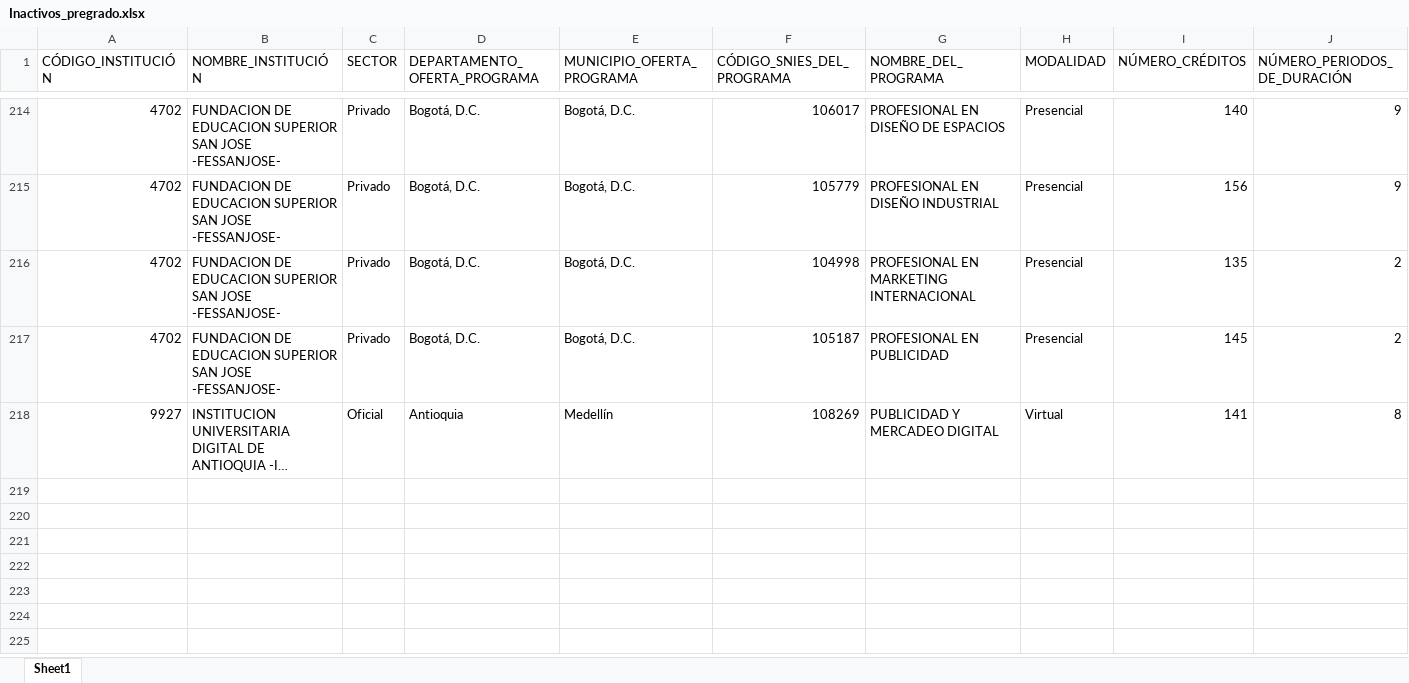
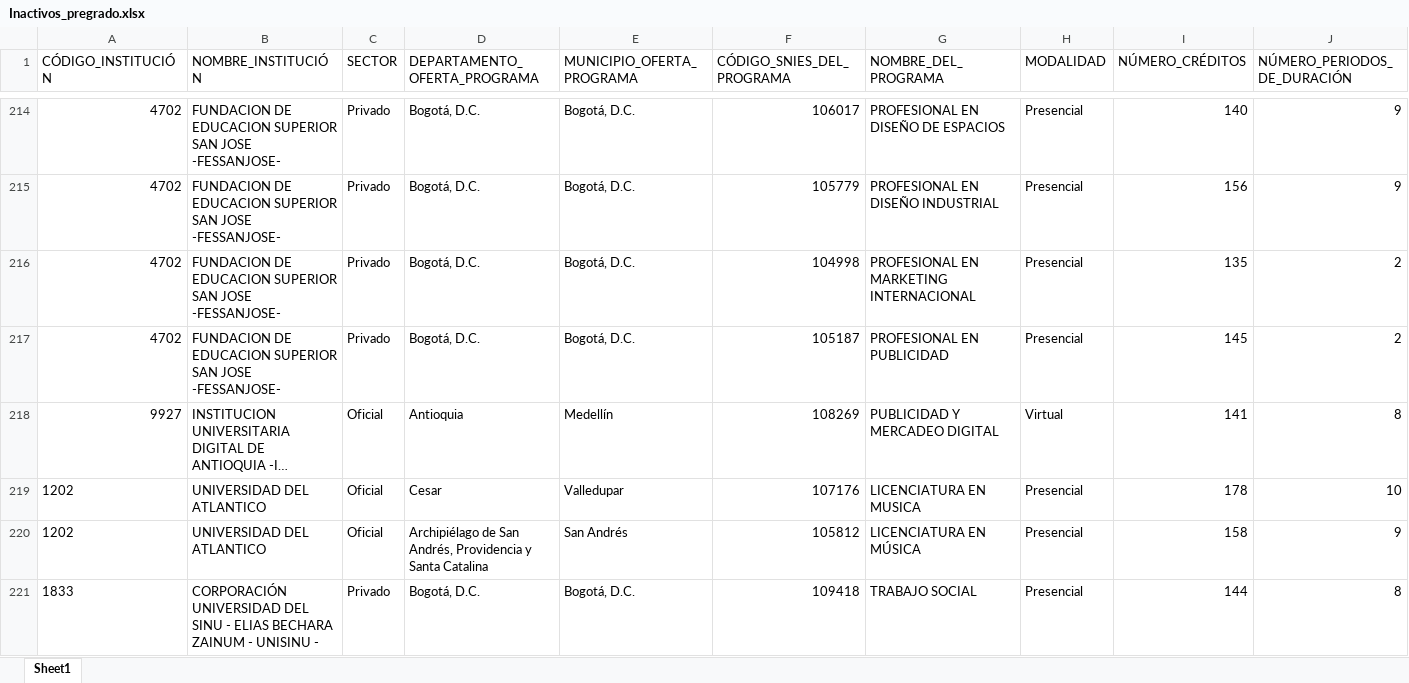
Before and after one commit to dirplaneacionun/snies_monitor, an Excel workbook: data/novedades/Inactivos_pregrado.xlsx, sheet Sheet1, drawn as a sheet; only a part is shown, gaps mark what is left out; long unchanged cells end in …; values as stored, in another font and other column widths than the file's, no borders; rows hold the shown columns only; the diff names each change by its address in the sheet, - before the commit and + after, or states it on an @@ line.

```diff
--- a/data/novedades/Inactivos_pregrado.xlsx (sheet Sheet1)
+++ b/data/novedades/Inactivos_pregrado.xlsx (sheet Sheet1)
+row 219: 1202 | UNIVERSIDAD DEL ATLANTICO | Oficial | Cesar | Valledupar | 107176 | LICENCIATURA EN MUSICA | Presencial | 178 | 10
+row 220: 1202 | UNIVERSIDAD DEL ATLANTICO | Oficial | Archipiélago de San Andrés, Providencia y Santa Catalina | San Andrés | 105812 | LICENCIATURA EN MÚSICA | Presencial | 158 | 9
+row 221: 1833 | CORPORACIÓN UNIVERSIDAD DEL SINU - ELIAS BECHARA ZAINUM - UNISINU - | Privado | Bogotá, D.C. | Bogotá, D.C. | 109418 | TRABAJO SOCIAL | Presencial | 144 | 8
```
Also changed, not shown: data/novedades/Modificados_pregrado.xlsx, data/novedades/Nuevos_pregrado.xlsx, 8 other files.
